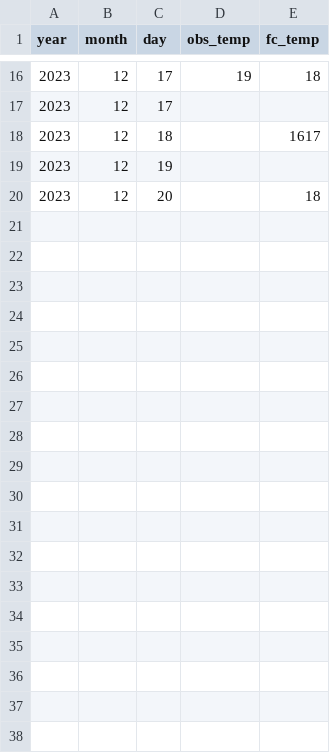
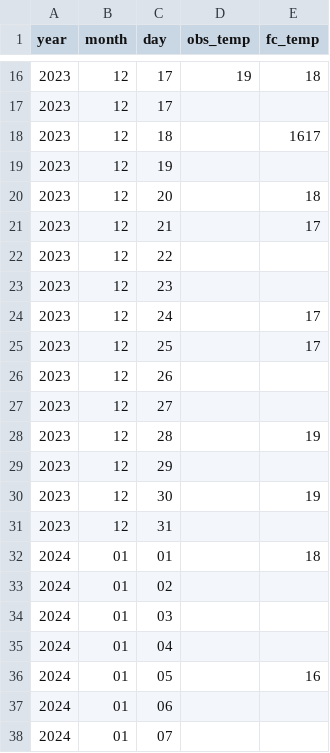
Before and after one commit to valeriog2023/coursera, a CSV file: Introduction_to_bash_Scripting/temperatures.csv, drawn as a sheet; only a part is shown, gaps mark what is left out; the diff names each change by its address in the sheet, - before the commit and + after, or states it on an @@ line.

```diff
--- a/Introduction_to_bash_Scripting/temperatures.csv
+++ b/Introduction_to_bash_Scripting/temperatures.csv
+row 21: 2023 | 12 | 21 |  | 17
+row 22: 2023 | 12 | 22
+row 23: 2023 | 12 | 23
+row 24: 2023 | 12 | 24 |  | 17
+row 25: 2023 | 12 | 25 |  | 17
+row 26: 2023 | 12 | 26
+row 27: 2023 | 12 | 27
+row 28: 2023 | 12 | 28 |  | 19
+row 29: 2023 | 12 | 29
+row 30: 2023 | 12 | 30 |  | 19
+row 31: 2023 | 12 | 31
+row 32: 2024 | 01 | 01 |  | 18
+row 33: 2024 | 01 | 02
+row 34: 2024 | 01 | 03
+row 35: 2024 | 01 | 04
+row 36: 2024 | 01 | 05 |  | 16
+row 37: 2024 | 01 | 06
+row 38: 2024 | 01 | 07
```
Also changed, not shown: 6 other files.
